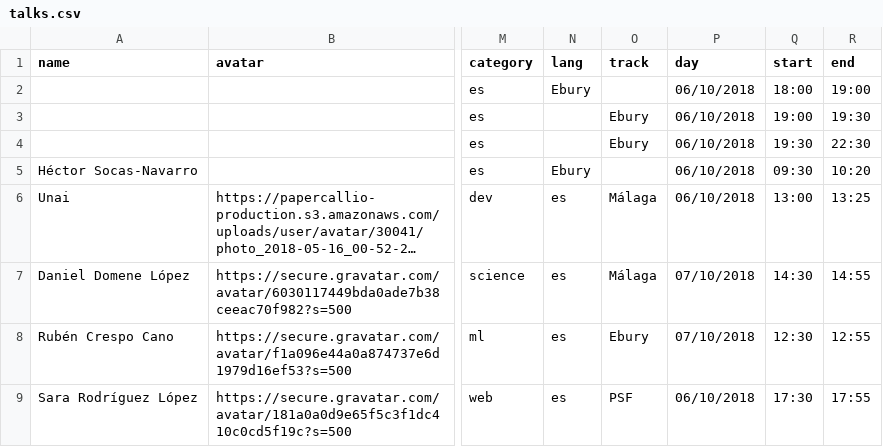
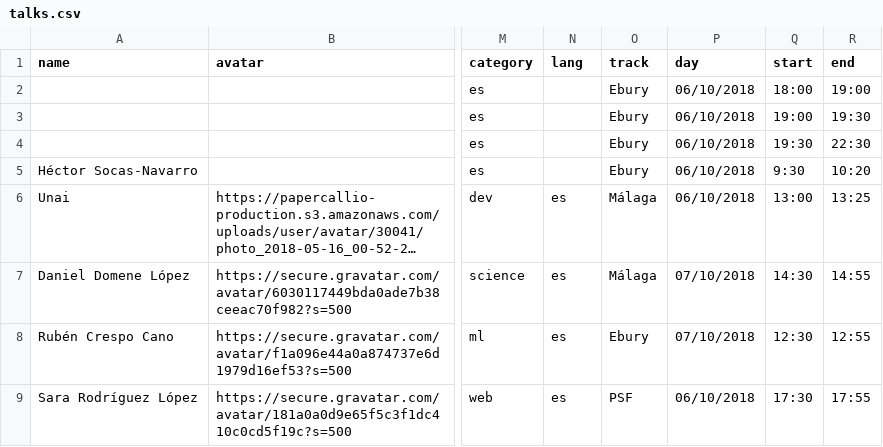
Before and after one commit to python-spain/PyConES-2018, a CSV file: talks.csv, drawn as a sheet; only a part is shown, gaps mark what is left out; long unchanged cells end in …; the diff names each change by its address in the sheet, - before the commit and + after, or states it on an @@ line.

Commit message:
fix track in csv

```diff
--- a/talks.csv
+++ b/talks.csv
-N2 (lang): Ebury
+N2 (lang): (empty)
-O2 (track): (empty)
+O2 (track): Ebury
-N5 (lang): Ebury
+N5 (lang): (empty)
-O5 (track): (empty)
+O5 (track): Ebury
-Q5 (start): 09:30
+Q5 (start): 9:30
```
